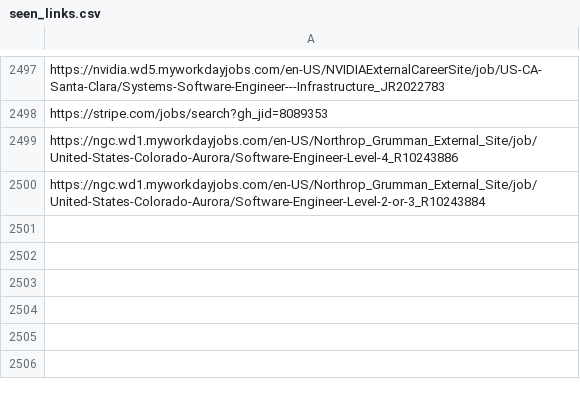
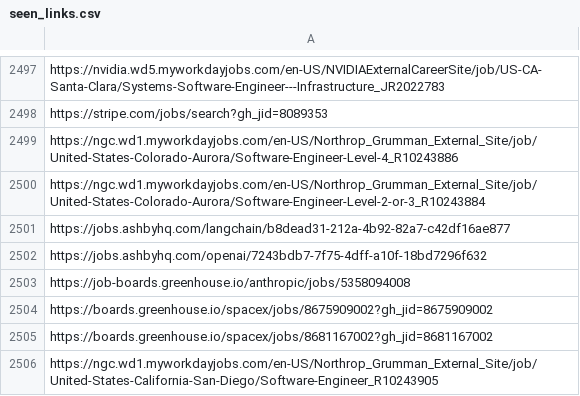
Before and after one commit to harsha271199/job-scraper, a CSV file: seen_links.csv, drawn as a sheet; only a part is shown, gaps mark what is left out; the diff names each change by its address in the sheet, - before the commit and + after, or states it on an @@ line.

```diff
--- a/seen_links.csv
+++ b/seen_links.csv
+row 2501: https://jobs.ashbyhq.com/langchain/b8dead31-212a-4b92-82a7-c42df16ae877
+row 2502: https://jobs.ashbyhq.com/openai/7243bdb7-7f75-4dff-a10f-18bd7296f632
+row 2503: https://job-boards.greenhouse.io/anthropic/jobs/5358094008
+row 2504: https://boards.greenhouse.io/spacex/jobs/8675909002?gh_jid=8675909002
+row 2505: https://boards.greenhouse.io/spacex/jobs/8681167002?gh_jid=8681167002
+row 2506: https://ngc.wd1.myworkdayjobs.com/en-US/Northrop_Grumman_External_Site/job/United-States-California-San-Diego/Software-Engineer_R10243905
```
Also changed, not shown: 2 other files.
